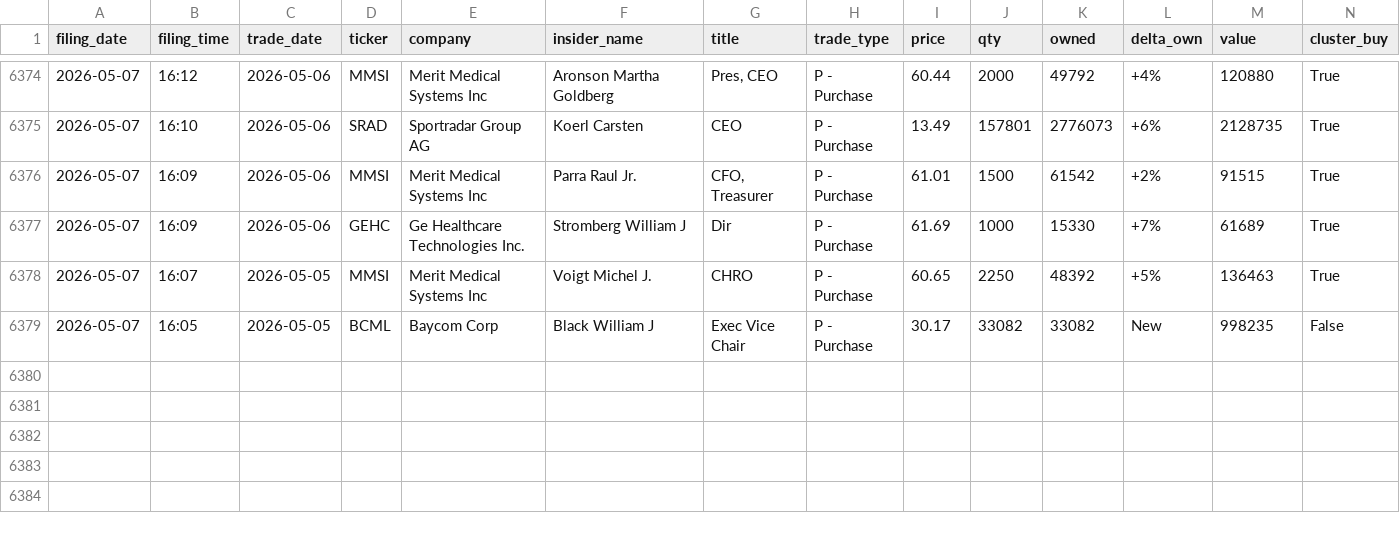
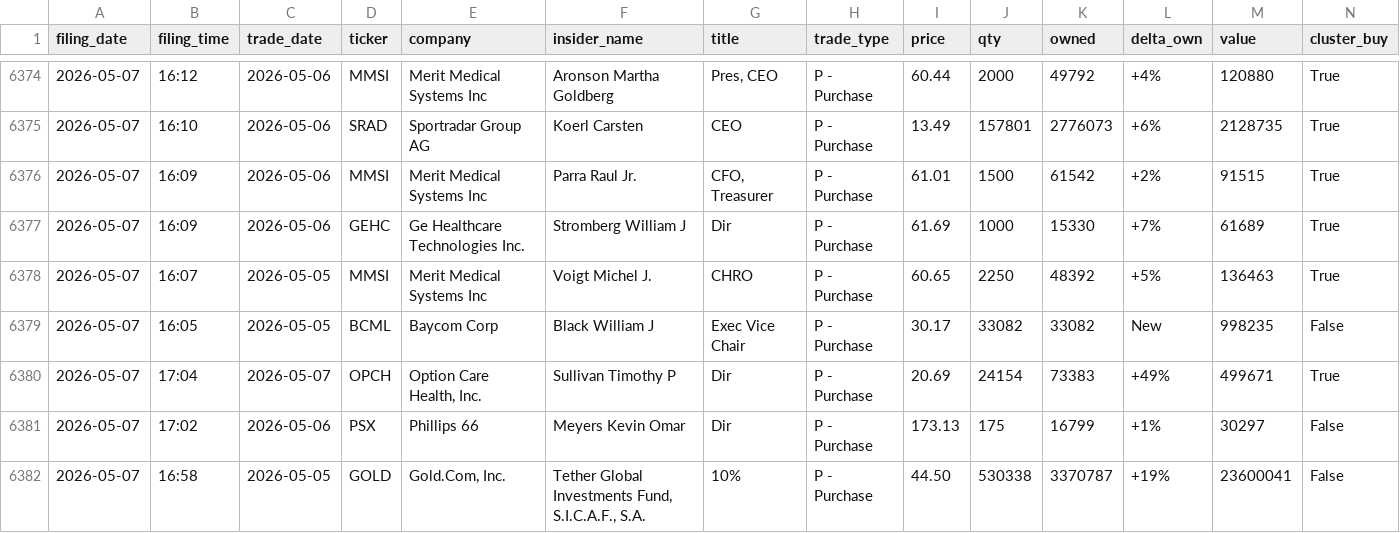
Before and after one commit to insideredgepro/insideredgepro.github.io, a CSV file: data/history.csv, drawn as a sheet; only a part is shown, gaps mark what is left out.

```diff
--- a/data/history.csv
+++ b/data/history.csv
@@ -6379 +6379,4 @@ filing_date,filing_time,trade_date,ticker,company,insider_name,title,trade_type,
 2026-05-07,16:05,2026-05-05,BCML,Baycom Corp,Black William J,Exec Vice Chair,P - Purchase,30.17,33082,33082,New,998235,False
+2026-05-07,17:04,2026-05-07,OPCH,"Option Care Health, Inc.",Sullivan Timothy P,Dir,P - Purchase,20.69,24154,73383,+49%,499671,True
+2026-05-07,17:02,2026-05-06,PSX,Phillips 66,Meyers Kevin Omar,Dir,P - Purchase,173.13,175,16799,+1%,30297,False
+2026-05-07,16:58,2026-05-05,GOLD,"Gold.Com, Inc.","Tether Global Investments Fund, S.I.C.A.F., S.A.",10%,P - Purchase,44.50,530338,3370787,+19%,23600041,False
```
Also changed, not shown: 3 other files.
